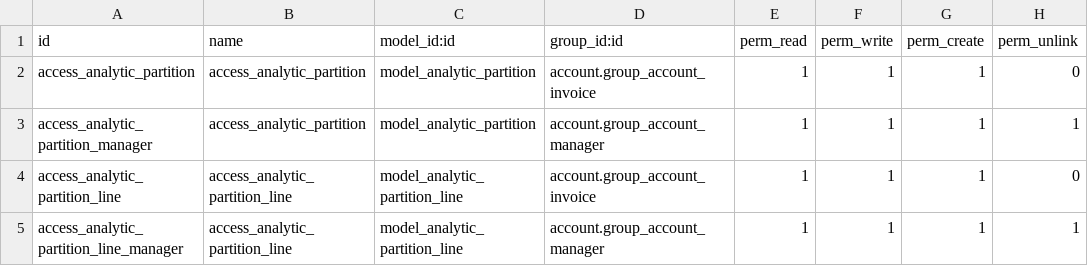
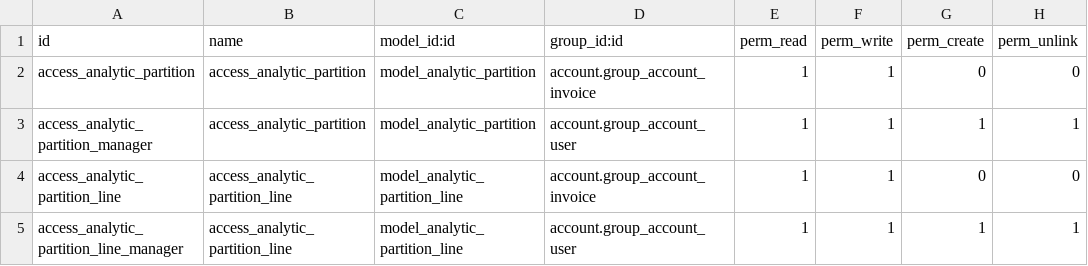
Before and after one commit to Trust-Code/trustcode-addons, a CSV file: analytic_account_partition/security/ir.model.access.csv, drawn as a sheet.

Commit message:
Add some security rules

```diff
--- a/analytic_account_partition/security/ir.model.access.csv
+++ b/analytic_account_partition/security/ir.model.access.csv
@@ -1,5 +1,5 @@
 id,name,model_id:id,group_id:id,perm_read,perm_write,perm_create,perm_unlink
-access_analytic_partition,access_analytic_partition,model_analytic_partition,account.group_account_invoice,1,1,1,0
-access_analytic_partition_manager,access_analytic_partition,model_analytic_partition,account.group_account_manager,1,1,1,1
-access_analytic_partition_line,access_analytic_partition_line,model_analytic_partition_line,account.group_account_invoice,1,1,1,0
-access_analytic_partition_line_manager,access_analytic_partition_line,model_analytic_partition_line,account.group_account_manager,1,1,1,1
+access_analytic_partition,access_analytic_partition,model_analytic_partition,account.group_account_invoice,1,1,0,0
+access_analytic_partition_manager,access_analytic_partition,model_analytic_partition,account.group_account_user,1,1,1,1
+access_analytic_partition_line,access_analytic_partition_line,model_analytic_partition_line,account.group_account_invoice,1,1,0,0
+access_analytic_partition_line_manager,access_analytic_partition_line,model_analytic_partition_line,account.group_account_user,1,1,1,1
```
Also changed, not shown: 4 other files.
